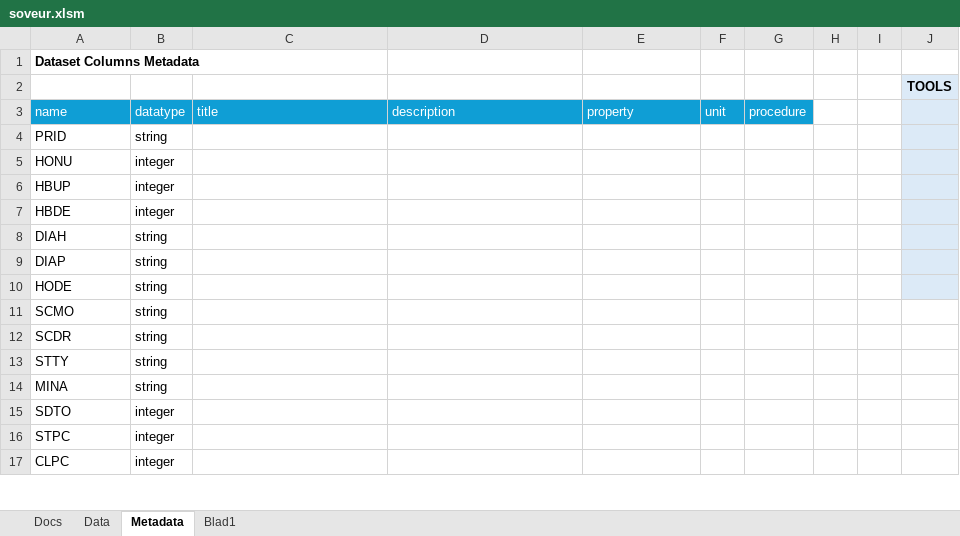
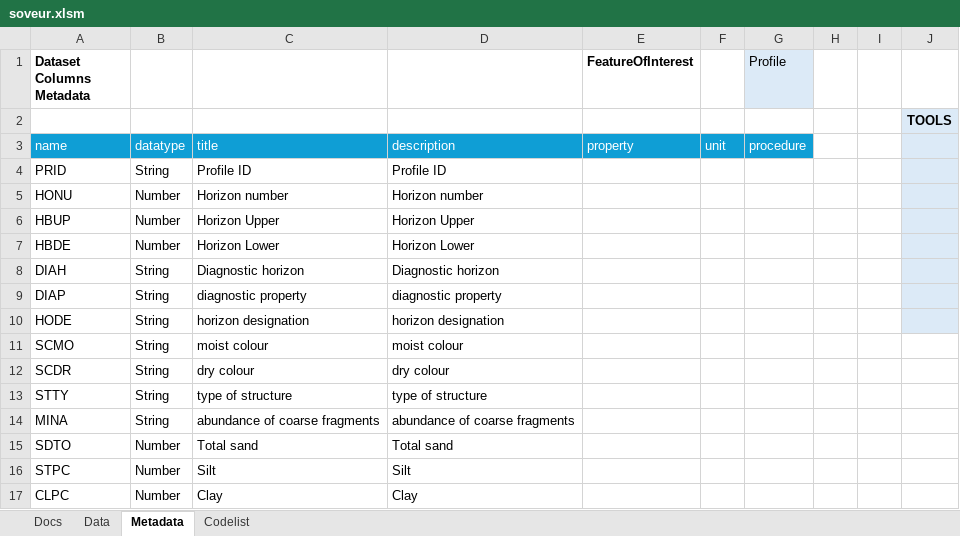
Before and after one commit to soilwise-he/soilwise-ontology, an Excel workbook: CSVW-Excel-Template/example/soveur.xlsm, sheet Metadata, drawn as a sheet; only a part is shown; values as stored, in another font and other column widths than the file's, no borders; charts and pictures not drawn; the diff covers the shown part only; the diff names each change by its address in the sheet, - before the commit and + after, or states it on an @@ line.

```diff
--- a/CSVW-Excel-Template/example/soveur.xlsm (sheet Metadata)
+++ b/CSVW-Excel-Template/example/soveur.xlsm (sheet Metadata)
-sheet tab: Blad1
+sheet tab: Codelist
-E1: (empty)
+E1: FeatureOfInterest
-G1: (empty)
+G1: Profile
-G1 fill: none
+G1 fill: #DCEAF7
-B4: string
+B4: String
-C4: (empty)
+C4: Profile ID
-D4: (empty)
+D4: Profile ID
-B5:B7: integer
+B5:B7: Number
-C5: (empty)
+C5: Horizon number
-D5: (empty)
+D5: Horizon number
-C6: (empty)
+C6: Horizon Upper
-D6: (empty)
+D6: Horizon Upper
-C7: (empty)
+C7: Horizon Lower
-D7: (empty)
+D7: Horizon Lower
-B8:B14: string
+B8:B14: String
-C8: (empty)
+C8: Diagnostic horizon
-D8: (empty)
+D8: Diagnostic horizon
-C9: (empty)
+C9: diagnostic property
-D9: (empty)
+D9: diagnostic property
-C10: (empty)
+C10: horizon designation
-D10: (empty)
+D10: horizon designation
-C11: (empty)
+C11: moist colour
-D11: (empty)
+D11: moist colour
-C12: (empty)
+C12: dry colour
-D12: (empty)
+D12: dry colour
-C13: (empty)
+C13: type of structure
-D13: (empty)
+D13: type of structure
-C14: (empty)
+C14: abundance of coarse fragments
-D14: (empty)
+D14: abundance of coarse fragments
-B15:B17: integer
+B15:B17: Number
-C15: (empty)
+C15: Total sand
-D15: (empty)
+D15: Total sand
-C16: (empty)
+C16: Silt
-D16: (empty)
+D16: Silt
-C17: (empty)
+C17: Clay
-D17: (empty)
+D17: Clay
```
Also changed, not shown: 72 edited cells elsewhere in this sheet, sheet Codelist, CSVW-Excel-Template/observation-data-with-column-metadata-template.xlsm, 6 other files.
